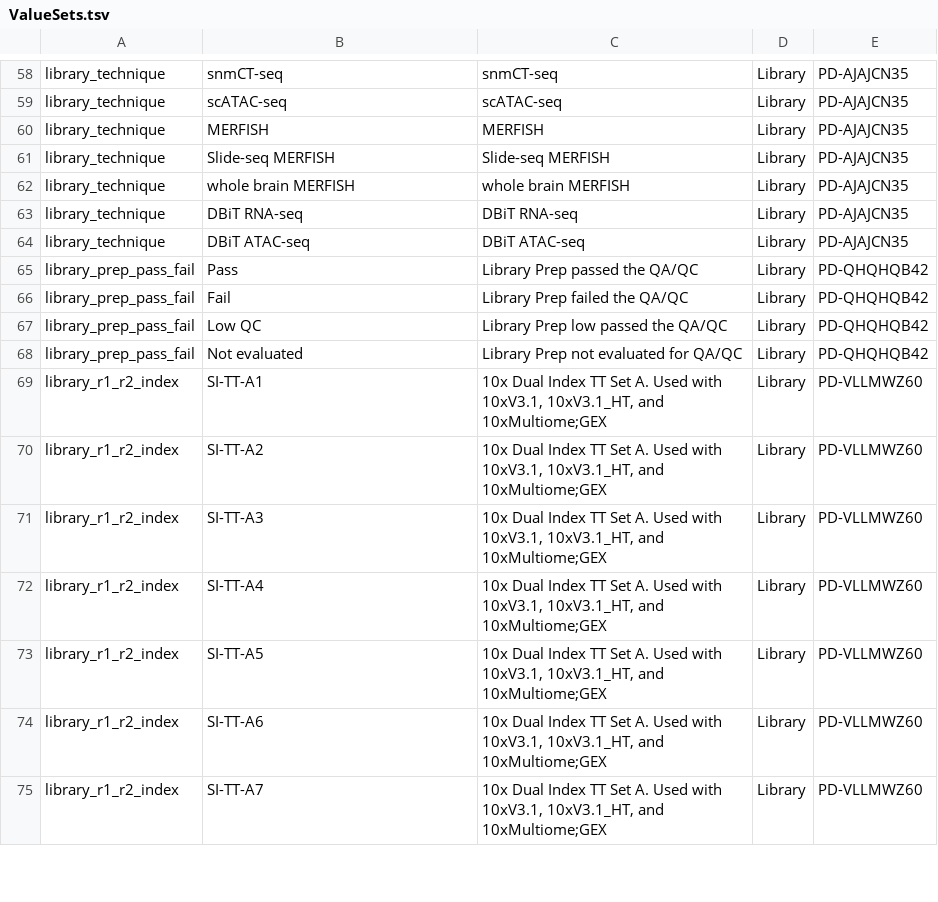
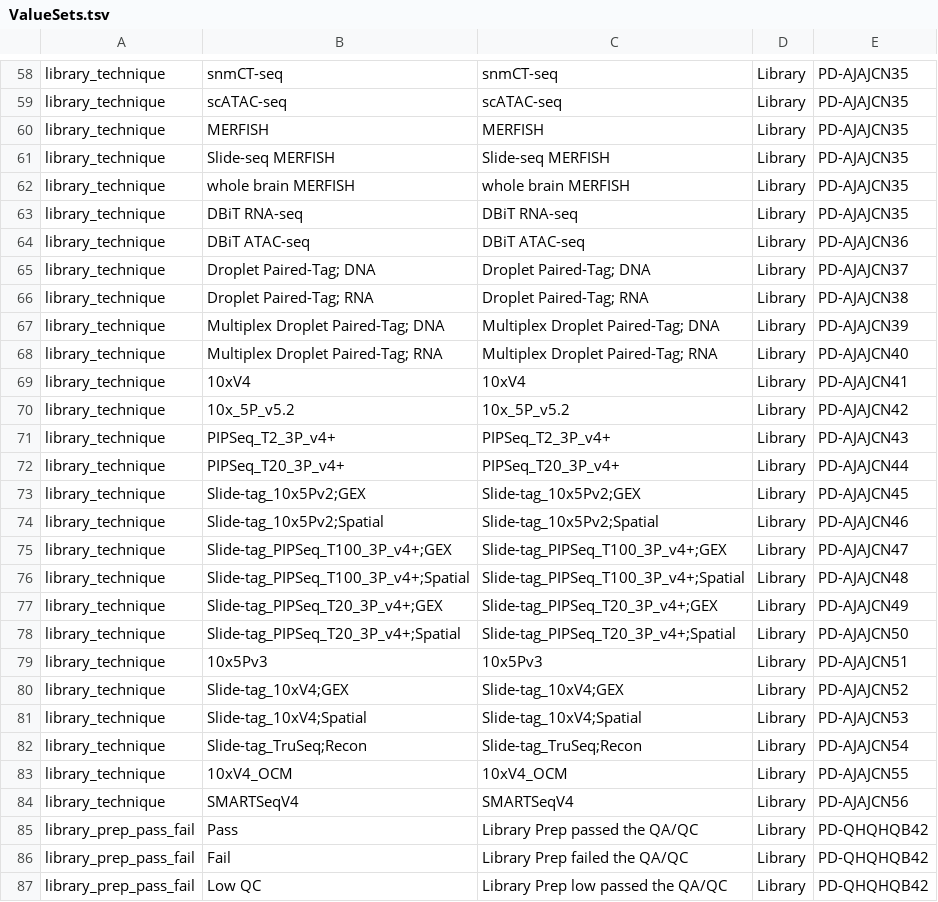
Before and after one commit to brain-bican/models, a TSV file: linkml-schema/source_library_generation/gsheet_output/ValueSets.tsv, drawn as a sheet; only a part is shown, gaps mark what is left out; the shorter side is filled out with more unchanged rows.

Commit message:
reassigned PD-AJAJCN35 from LibraryConstruction to Library  based off NIMP terminology list and MOWG spreadsheet. Also added more permissible values to library_technique  based off NIMP terminology list

```diff
--- a/linkml-schema/source_library_generation/gsheet_output/ValueSets.tsv
+++ b/linkml-schema/source_library_generation/gsheet_output/ValueSets.tsv
@@ -63,3 +63,23 @@ library_technique	whole brain MERFISH	whole brain MERFISH	Library	PD-AJAJCN35
 library_technique	DBiT RNA-seq	DBiT RNA-seq	Library	PD-AJAJCN35
-library_technique	DBiT ATAC-seq	DBiT ATAC-seq	Library	PD-AJAJCN35
+library_technique	DBiT ATAC-seq	DBiT ATAC-seq	Library	PD-AJAJCN36
+library_technique	Droplet Paired-Tag; DNA	Droplet Paired-Tag; DNA	Library	PD-AJAJCN37
+library_technique	Droplet Paired-Tag; RNA	Droplet Paired-Tag; RNA	Library	PD-AJAJCN38
+library_technique	Multiplex Droplet Paired-Tag; DNA	Multiplex Droplet Paired-Tag; DNA	Library	PD-AJAJCN39
+library_technique	Multiplex Droplet Paired-Tag; RNA	Multiplex Droplet Paired-Tag; RNA	Library	PD-AJAJCN40
+library_technique	10xV4	10xV4	Library	PD-AJAJCN41
+library_technique	10x_5P_v5.2	10x_5P_v5.2	Library	PD-AJAJCN42
+library_technique	PIPSeq_T2_3P_v4+	PIPSeq_T2_3P_v4+	Library	PD-AJAJCN43
+library_technique	PIPSeq_T20_3P_v4+	PIPSeq_T20_3P_v4+	Library	PD-AJAJCN44
+library_technique	Slide-tag_10x5Pv2;GEX	Slide-tag_10x5Pv2;GEX	Library	PD-AJAJCN45
+library_technique	Slide-tag_10x5Pv2;Spatial	Slide-tag_10x5Pv2;Spatial	Library	PD-AJAJCN46
+library_technique	Slide-tag_PIPSeq_T100_3P_v4+;GEX	Slide-tag_PIPSeq_T100_3P_v4+;GEX	Library	PD-AJAJCN47
+library_technique	Slide-tag_PIPSeq_T100_3P_v4+;Spatial	Slide-tag_PIPSeq_T100_3P_v4+;Spatial	Library	PD-AJAJCN48
+library_technique	Slide-tag_PIPSeq_T20_3P_v4+;GEX	Slide-tag_PIPSeq_T20_3P_v4+;GEX	Library	PD-AJAJCN49
+library_technique	Slide-tag_PIPSeq_T20_3P_v4+;Spatial	Slide-tag_PIPSeq_T20_3P_v4+;Spatial	Library	PD-AJAJCN50
+library_technique	10x5Pv3	10x5Pv3	Library	PD-AJAJCN51
+library_technique	Slide-tag_10xV4;GEX	Slide-tag_10xV4;GEX	Library	PD-AJAJCN52
+library_technique	Slide-tag_10xV4;Spatial	Slide-tag_10xV4;Spatial	Library	PD-AJAJCN53
+library_technique	Slide-tag_TruSeq;Recon	Slide-tag_TruSeq;Recon	Library	PD-AJAJCN54
+library_technique	10xV4_OCM	10xV4_OCM	Library	PD-AJAJCN55
+library_technique	SMARTSeqV4	SMARTSeqV4	Library	PD-AJAJCN56
 library_prep_pass_fail	Pass	Library Prep passed the QA/QC	Library	PD-QHQHQB42
```
Also changed, not shown: linkml-schema/source_library_generation/gsheet_output/Attributes.tsv, 1 other file.
